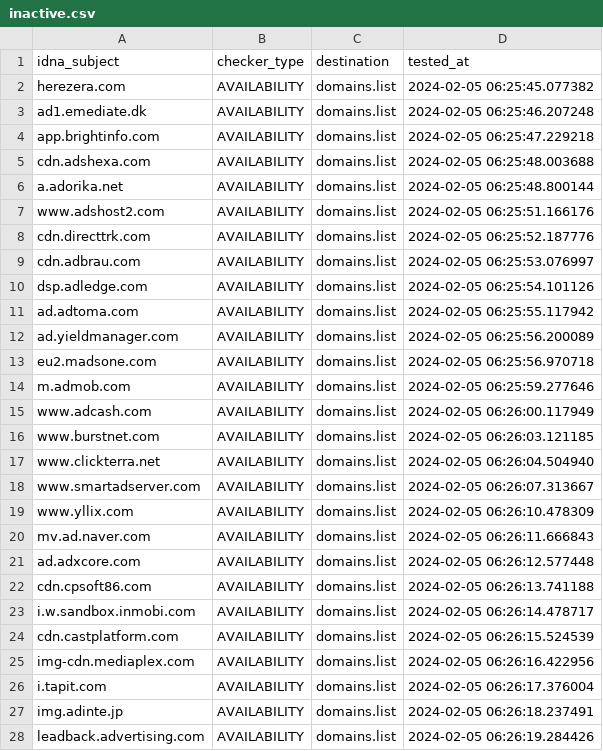
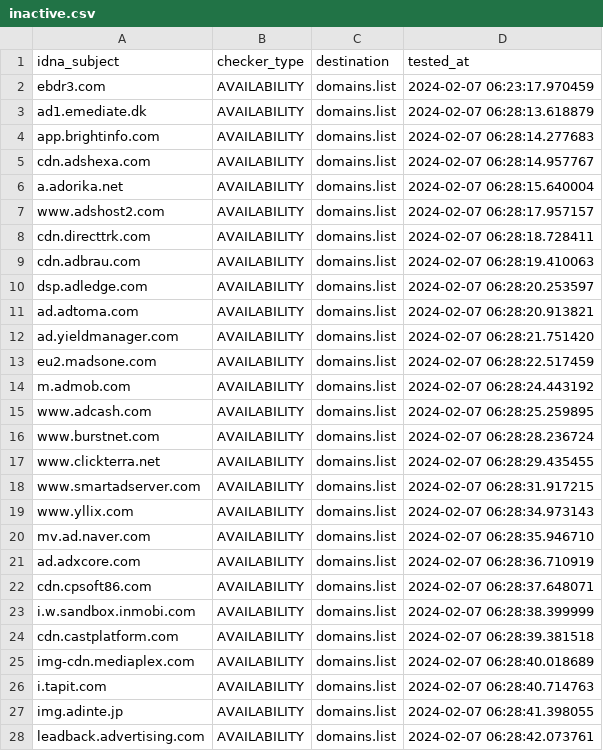
Before and after one commit to Ultimate-Hosts-Blacklist/MinimalHostsBlocker, a CSV file: .pyfunceble/inactive.csv, drawn as a sheet; only a part is shown; the diff covers the shown part only.

```diff
--- a/.pyfunceble/inactive.csv
+++ b/.pyfunceble/inactive.csv
@@ -1,28 +1,28 @@
 idna_subject,checker_type,destination,tested_at
-herezera.com,AVAILABILITY,domains.list,2024-02-05 06:25:45.077382
-ad1.emediate.dk,AVAILABILITY,domains.list,2024-02-05 06:25:46.207248
-app.brightinfo.com,AVAILABILITY,domains.list,2024-02-05 06:25:47.229218
-cdn.adshexa.com,AVAILABILITY,domains.list,2024-02-05 06:25:48.003688
-a.adorika.net,AVAILABILITY,domains.list,2024-02-05 06:25:48.800144
-www.adshost2.com,AVAILABILITY,domains.list,2024-02-05 06:25:51.166176
-cdn.directtrk.com,AVAILABILITY,domains.list,2024-02-05 06:25:52.187776
-cdn.adbrau.com,AVAILABILITY,domains.list,2024-02-05 06:25:53.076997
-dsp.adledge.com,AVAILABILITY,domains.list,2024-02-05 06:25:54.101126
-ad.adtoma.com,AVAILABILITY,domains.list,2024-02-05 06:25:55.117942
-ad.yieldmanager.com,AVAILABILITY,domains.list,2024-02-05 06:25:56.200089
-eu2.madsone.com,AVAILABILITY,domains.list,2024-02-05 06:25:56.970718
-m.admob.com,AVAILABILITY,domains.list,2024-02-05 06:25:59.277646
-www.adcash.com,AVAILABILITY,domains.list,2024-02-05 06:26:00.117949
-www.burstnet.com,AVAILABILITY,domains.list,2024-02-05 06:26:03.121185
-www.clickterra.net,AVAILABILITY,domains.list,2024-02-05 06:26:04.504940
-www.smartadserver.com,AVAILABILITY,domains.list,2024-02-05 06:26:07.313667
-www.yllix.com,AVAILABILITY,domains.list,2024-02-05 06:26:10.478309
-mv.ad.naver.com,AVAILABILITY,domains.list,2024-02-05 06:26:11.666843
-ad.adxcore.com,AVAILABILITY,domains.list,2024-02-05 06:26:12.577448
-cdn.cpsoft86.com,AVAILABILITY,domains.list,2024-02-05 06:26:13.741188
-i.w.sandbox.inmobi.com,AVAILABILITY,domains.list,2024-02-05 06:26:14.478717
-cdn.castplatform.com,AVAILABILITY,domains.list,2024-02-05 06:26:15.524539
-img-cdn.mediaplex.com,AVAILABILITY,domains.list,2024-02-05 06:26:16.422956
-i.tapit.com,AVAILABILITY,domains.list,2024-02-05 06:26:17.376004
-img.adinte.jp,AVAILABILITY,domains.list,2024-02-05 06:26:18.237491
-leadback.advertising.com,AVAILABILITY,domains.list,2024-02-05 06:26:19.284426
+ebdr3.com,AVAILABILITY,domains.list,2024-02-07 06:23:17.970459
+ad1.emediate.dk,AVAILABILITY,domains.list,2024-02-07 06:28:13.618879
+app.brightinfo.com,AVAILABILITY,domains.list,2024-02-07 06:28:14.277683
+cdn.adshexa.com,AVAILABILITY,domains.list,2024-02-07 06:28:14.957767
+a.adorika.net,AVAILABILITY,domains.list,2024-02-07 06:28:15.640004
+www.adshost2.com,AVAILABILITY,domains.list,2024-02-07 06:28:17.957157
+cdn.directtrk.com,AVAILABILITY,domains.list,2024-02-07 06:28:18.728411
+cdn.adbrau.com,AVAILABILITY,domains.list,2024-02-07 06:28:19.410063
+dsp.adledge.com,AVAILABILITY,domains.list,2024-02-07 06:28:20.253597
+ad.adtoma.com,AVAILABILITY,domains.list,2024-02-07 06:28:20.913821
+ad.yieldmanager.com,AVAILABILITY,domains.list,2024-02-07 06:28:21.751420
+eu2.madsone.com,AVAILABILITY,domains.list,2024-02-07 06:28:22.517459
+m.admob.com,AVAILABILITY,domains.list,2024-02-07 06:28:24.443192
+www.adcash.com,AVAILABILITY,domains.list,2024-02-07 06:28:25.259895
+www.burstnet.com,AVAILABILITY,domains.list,2024-02-07 06:28:28.236724
+www.clickterra.net,AVAILABILITY,domains.list,2024-02-07 06:28:29.435455
+www.smartadserver.com,AVAILABILITY,domains.list,2024-02-07 06:28:31.917215
+www.yllix.com,AVAILABILITY,domains.list,2024-02-07 06:28:34.973143
+mv.ad.naver.com,AVAILABILITY,domains.list,2024-02-07 06:28:35.946710
+ad.adxcore.com,AVAILABILITY,domains.list,2024-02-07 06:28:36.710919
+cdn.cpsoft86.com,AVAILABILITY,domains.list,2024-02-07 06:28:37.648071
+i.w.sandbox.inmobi.com,AVAILABILITY,domains.list,2024-02-07 06:28:38.399999
+cdn.castplatform.com,AVAILABILITY,domains.list,2024-02-07 06:28:39.381518
+img-cdn.mediaplex.com,AVAILABILITY,domains.list,2024-02-07 06:28:40.018689
+i.tapit.com,AVAILABILITY,domains.list,2024-02-07 06:28:40.714763
+img.adinte.jp,AVAILABILITY,domains.list,2024-02-07 06:28:41.398055
+leadback.advertising.com,AVAILABILITY,domains.list,2024-02-07 06:28:42.073761
```
Also changed, not shown: 106 edited cells elsewhere in this file, 21 other files.
